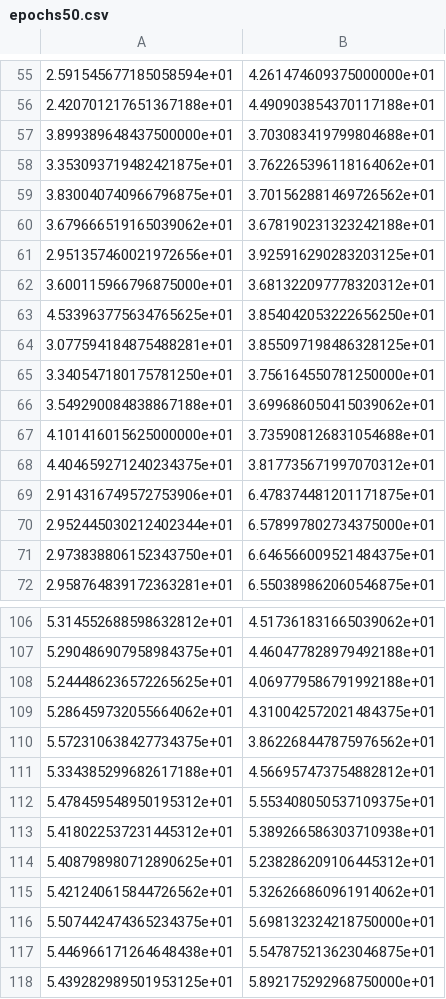
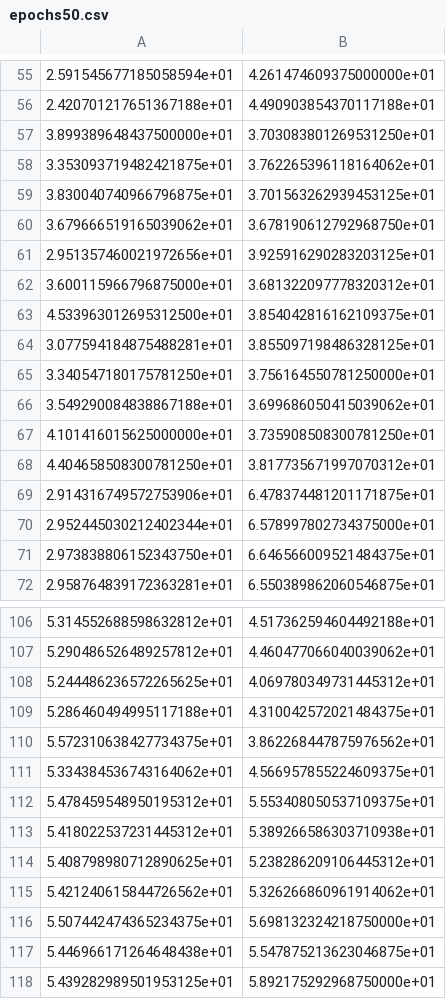
Before and after one commit to robinvndaele/topembedding, a CSV file: Data/ICLR Optimized/epochs50.csv, drawn as a sheet; only a part is shown, gaps mark what is left out; the diff covers the shown part only.

```diff
--- a/Data/ICLR Optimized/epochs50.csv
+++ b/Data/ICLR Optimized/epochs50.csv
@@ -56,9 +56,9 @@
 2.420701217651367188e+01,4.490903854370117188e+01
-3.899389648437500000e+01,3.703083419799804688e+01
+3.899389648437500000e+01,3.703083801269531250e+01
 3.353093719482421875e+01,3.762265396118164062e+01
-3.830040740966796875e+01,3.701562881469726562e+01
-3.679666519165039062e+01,3.678190231323242188e+01
+3.830040740966796875e+01,3.701563262939453125e+01
+3.679666519165039062e+01,3.678190612792968750e+01
 2.951357460021972656e+01,3.925916290283203125e+01
 3.600115966796875000e+01,3.681322097778320312e+01
-4.533963775634765625e+01,3.854042053222656250e+01
+4.533963012695312500e+01,3.854042816162109375e+01
 3.077594184875488281e+01,3.855097198486328125e+01
@@ -66,4 +66,4 @@
 3.549290084838867188e+01,3.699686050415039062e+01
-4.101416015625000000e+01,3.735908126831054688e+01
-4.404659271240234375e+01,3.817735671997070312e+01
+4.101416015625000000e+01,3.735908508300781250e+01
+4.404658508300781250e+01,3.817735671997070312e+01
 2.914316749572753906e+01,6.478374481201171875e+01
@@ -106,7 +106,7 @@
-5.314552688598632812e+01,4.517361831665039062e+01
-5.290486907958984375e+01,4.460477828979492188e+01
-5.244486236572265625e+01,4.069779586791992188e+01
-5.286459732055664062e+01,4.310042572021484375e+01
+5.314552688598632812e+01,4.517362594604492188e+01
+5.290486526489257812e+01,4.460477066040039062e+01
+5.244486236572265625e+01,4.069780349731445312e+01
+5.286460494995117188e+01,4.310042572021484375e+01
 5.572310638427734375e+01,3.862268447875976562e+01
-5.334385299682617188e+01,4.566957473754882812e+01
+5.334384536743164062e+01,4.566957855224609375e+01
 5.478459548950195312e+01,5.553408050537109375e+01
```
Also changed, not shown: 17 added rows, 17 removed rows and 3 edited cells elsewhere in this file, Data/ICLR Optimized/epochs100.csv, Data/ICLR Optimized/epochs1000.csv, 23 other files.
